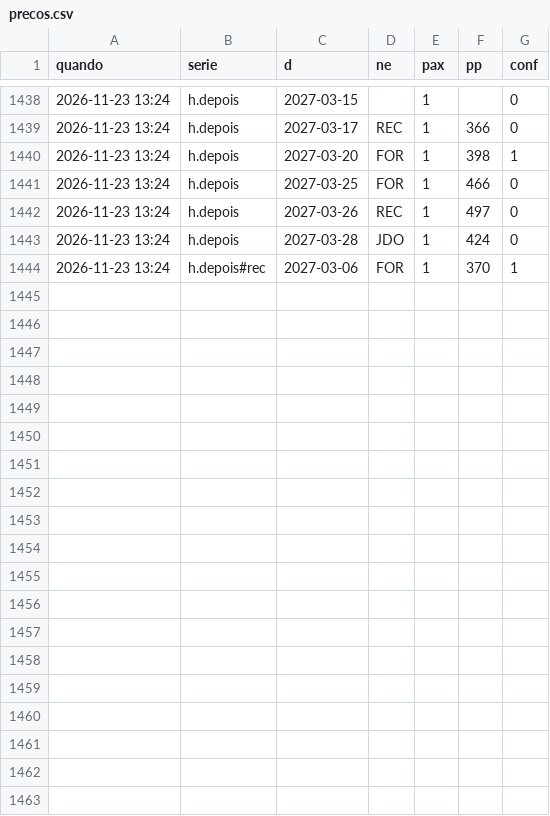
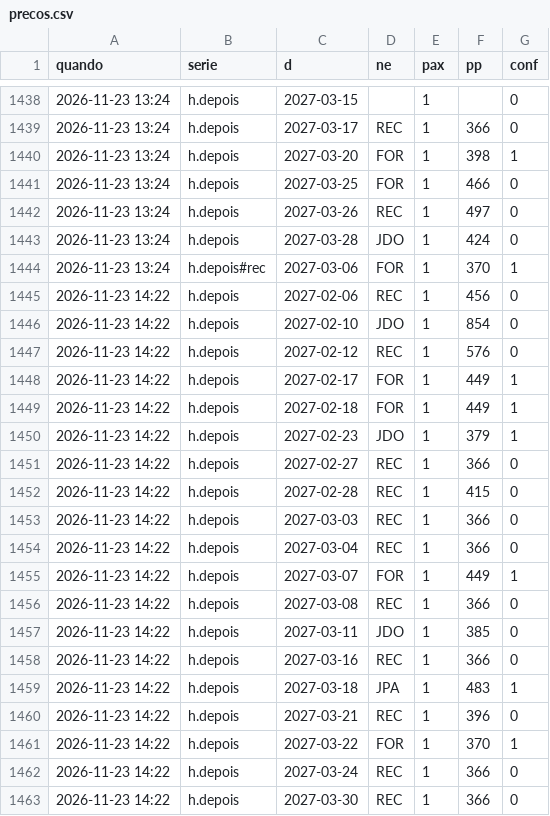
Before and after one commit to hugovfa2017/passagens-monitor, a CSV file: precos.csv, drawn as a sheet; only a part is shown, gaps mark what is left out.

```diff
--- a/precos.csv
+++ b/precos.csv
@@ -1444 +1444,20 @@ quando,serie,d,ne,pax,pp,conf
 2026-11-23 13:24,h.depois#rec,2027-03-06,FOR,1,370,1
+2026-11-23 14:22,h.depois,2027-02-06,REC,1,456,0
+2026-11-23 14:22,h.depois,2027-02-10,JDO,1,854,0
+2026-11-23 14:22,h.depois,2027-02-12,REC,1,576,0
+2026-11-23 14:22,h.depois,2027-02-17,FOR,1,449,1
+2026-11-23 14:22,h.depois,2027-02-18,FOR,1,449,1
+2026-11-23 14:22,h.depois,2027-02-23,JDO,1,379,1
+2026-11-23 14:22,h.depois,2027-02-27,REC,1,366,0
+2026-11-23 14:22,h.depois,2027-02-28,REC,1,415,0
+2026-11-23 14:22,h.depois,2027-03-03,REC,1,366,0
+2026-11-23 14:22,h.depois,2027-03-04,REC,1,366,0
+2026-11-23 14:22,h.depois,2027-03-07,FOR,1,449,1
+2026-11-23 14:22,h.depois,2027-03-08,REC,1,366,0
+2026-11-23 14:22,h.depois,2027-03-11,JDO,1,385,0
+2026-11-23 14:22,h.depois,2027-03-16,REC,1,366,0
+2026-11-23 14:22,h.depois,2027-03-18,JPA,1,483,1
+2026-11-23 14:22,h.depois,2027-03-21,REC,1,396,0
+2026-11-23 14:22,h.depois,2027-03-22,FOR,1,370,1
+2026-11-23 14:22,h.depois,2027-03-24,REC,1,366,0
+2026-11-23 14:22,h.depois,2027-03-30,REC,1,366,0
```
Also changed, not shown: 5 other files.
